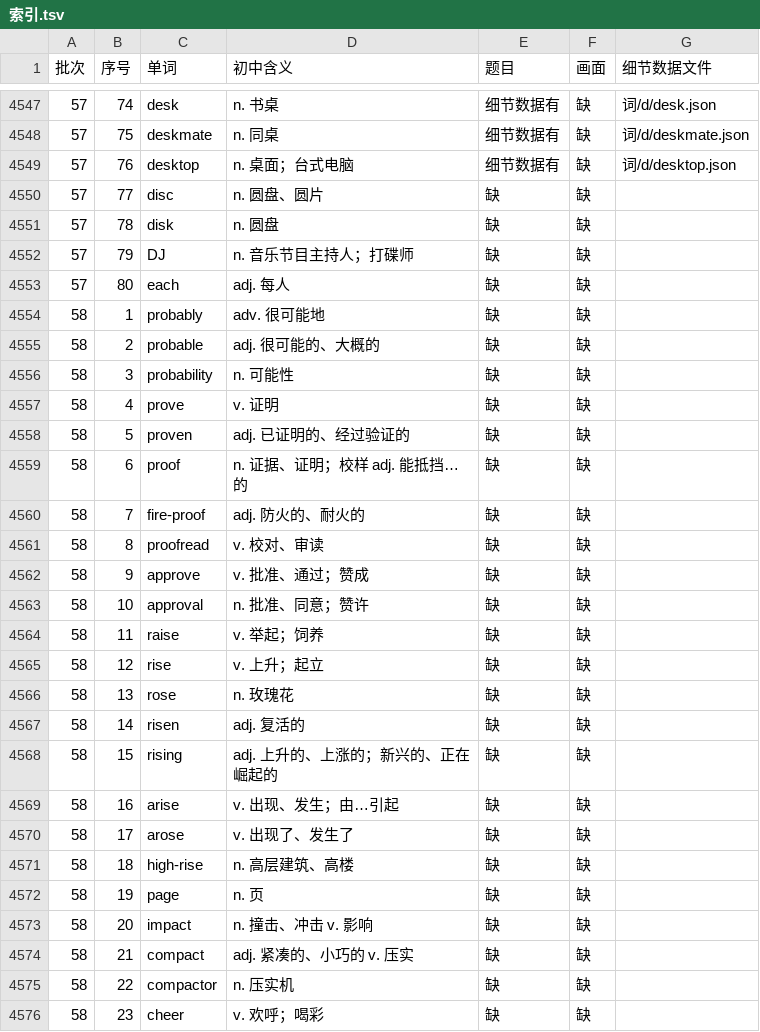
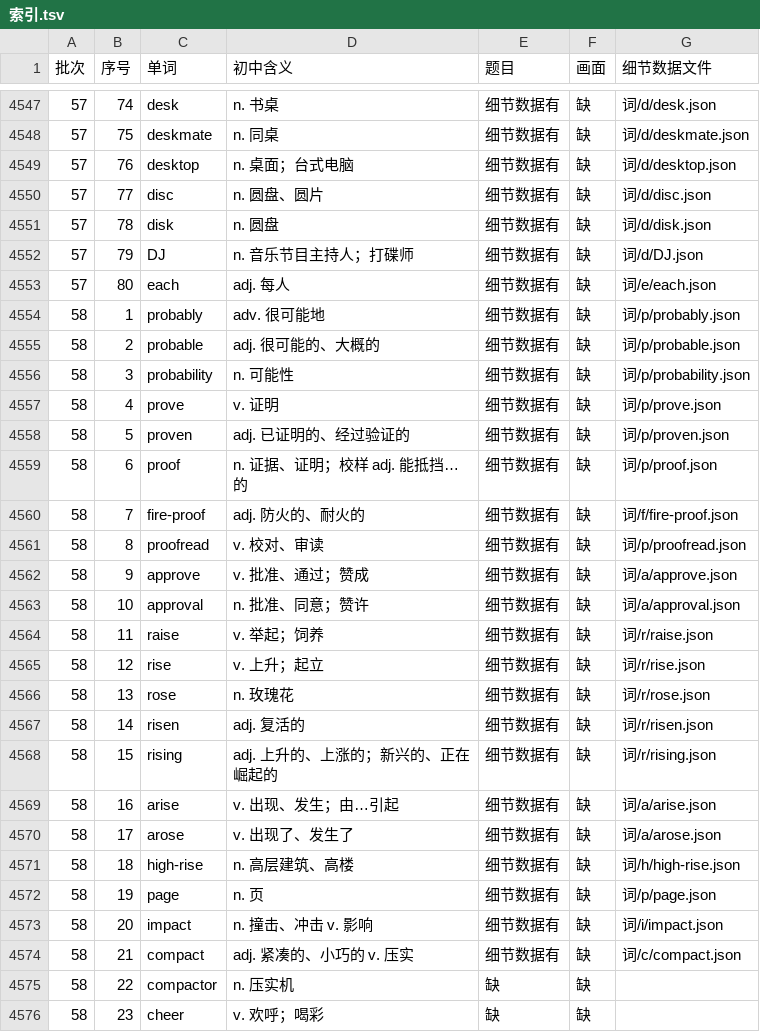
Before and after one commit to Jacklee15333/ciyuanchaifeng, a TSV file: 总表视频细节数据/索引.tsv, drawn as a sheet; only a part is shown, gaps mark what is left out; the diff covers the shown part only.

Commit message:
总表视频细节数据：题目第 49 批第 3 组（disc … compact 25 个词）；累计 4550 个词

```diff
--- a/总表视频细节数据/索引.tsv
+++ b/总表视频细节数据/索引.tsv
@@ -4549,27 +4549,27 @@
 57	76	desktop	n. 桌面；台式电脑	细节数据有	缺	词/d/desktop.json
-57	77	disc	n. 圆盘、圆片	缺	缺	
-57	78	disk	n. 圆盘	缺	缺	
-57	79	DJ	n. 音乐节目主持人；打碟师	缺	缺	
-57	80	each	adj. 每人	缺	缺	
-58	1	probably	adv. 很可能地	缺	缺	
-58	2	probable	adj. 很可能的、大概的	缺	缺	
-58	3	probability	n. 可能性	缺	缺	
-58	4	prove	v. 证明	缺	缺	
-58	5	proven	adj. 已证明的、经过验证的	缺	缺	
-58	6	proof	n. 证据、证明；校样 adj. 能抵挡…的	缺	缺	
-58	7	fire-proof	adj. 防火的、耐火的	缺	缺	
-58	8	proofread	v. 校对、审读	缺	缺	
-58	9	approve	v. 批准、通过；赞成	缺	缺	
-58	10	approval	n. 批准、同意；赞许	缺	缺	
-58	11	raise	v. 举起；饲养	缺	缺	
-58	12	rise	v. 上升；起立	缺	缺	
-58	13	rose	n. 玫瑰花	缺	缺	
-58	14	risen	adj. 复活的	缺	缺	
-58	15	rising	adj. 上升的、上涨的；新兴的、正在崛起的	缺	缺	
-58	16	arise	v. 出现、发生；由…引起	缺	缺	
-58	17	arose	v. 出现了、发生了	缺	缺	
-58	18	high-rise	n. 高层建筑、高楼	缺	缺	
-58	19	page	n. 页	缺	缺	
-58	20	impact	n. 撞击、冲击 v. 影响	缺	缺	
-58	21	compact	adj. 紧凑的、小巧的 v. 压实	缺	缺	
+57	77	disc	n. 圆盘、圆片	细节数据有	缺	词/d/disc.json
+57	78	disk	n. 圆盘	细节数据有	缺	词/d/disk.json
+57	79	DJ	n. 音乐节目主持人；打碟师	细节数据有	缺	词/d/DJ.json
+57	80	each	adj. 每人	细节数据有	缺	词/e/each.json
+58	1	probably	adv. 很可能地	细节数据有	缺	词/p/probably.json
+58	2	probable	adj. 很可能的、大概的	细节数据有	缺	词/p/probable.json
+58	3	probability	n. 可能性	细节数据有	缺	词/p/probability.json
+58	4	prove	v. 证明	细节数据有	缺	词/p/prove.json
+58	5	proven	adj. 已证明的、经过验证的	细节数据有	缺	词/p/proven.json
+58	6	proof	n. 证据、证明；校样 adj. 能抵挡…的	细节数据有	缺	词/p/proof.json
+58	7	fire-proof	adj. 防火的、耐火的	细节数据有	缺	词/f/fire-proof.json
+58	8	proofread	v. 校对、审读	细节数据有	缺	词/p/proofread.json
+58	9	approve	v. 批准、通过；赞成	细节数据有	缺	词/a/approve.json
+58	10	approval	n. 批准、同意；赞许	细节数据有	缺	词/a/approval.json
+58	11	raise	v. 举起；饲养	细节数据有	缺	词/r/raise.json
+58	12	rise	v. 上升；起立	细节数据有	缺	词/r/rise.json
+58	13	rose	n. 玫瑰花	细节数据有	缺	词/r/rose.json
+58	14	risen	adj. 复活的	细节数据有	缺	词/r/risen.json
+58	15	rising	adj. 上升的、上涨的；新兴的、正在崛起的	细节数据有	缺	词/r/rising.json
+58	16	arise	v. 出现、发生；由…引起	细节数据有	缺	词/a/arise.json
+58	17	arose	v. 出现了、发生了	细节数据有	缺	词/a/arose.json
+58	18	high-rise	n. 高层建筑、高楼	细节数据有	缺	词/h/high-rise.json
+58	19	page	n. 页	细节数据有	缺	词/p/page.json
+58	20	impact	n. 撞击、冲击 v. 影响	细节数据有	缺	词/i/impact.json
+58	21	compact	adj. 紧凑的、小巧的 v. 压实	细节数据有	缺	词/c/compact.json
 58	22	compactor	n. 压实机	缺	缺	
```
Also changed, not shown: 2 edited cells elsewhere in this file, 26 other files.
